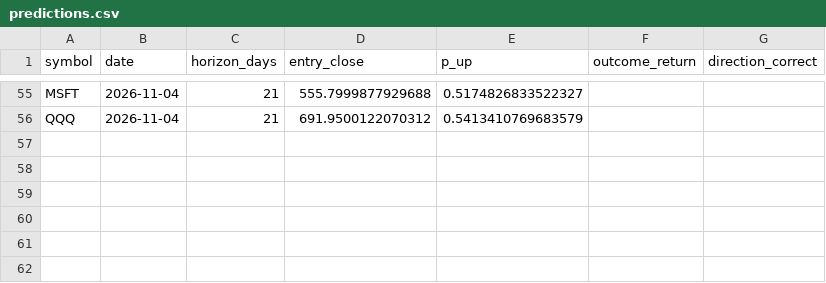
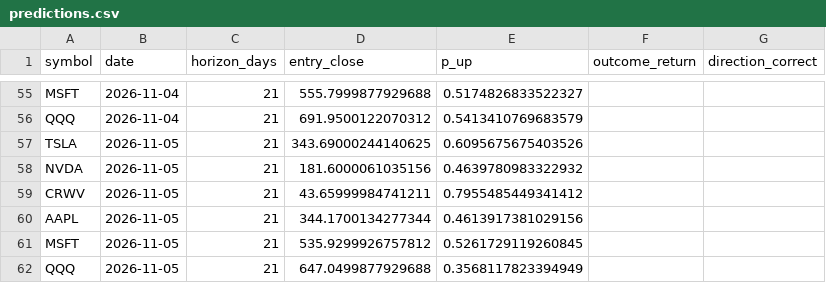
Before and after one commit to mssetups-maker/smartstock-ai-mobile, a CSV file: SmartStock_AI_FREE_v9_Mobile_First/data/predictions.csv, drawn as a sheet; only a part is shown, gaps mark what is left out.

```diff
--- a/SmartStock_AI_FREE_v9_Mobile_First/data/predictions.csv
+++ b/SmartStock_AI_FREE_v9_Mobile_First/data/predictions.csv
@@ -56 +56,7 @@ MSFT,2026-11-04,21,555.7999877929688,0.5174826833522327,,
 QQQ,2026-11-04,21,691.9500122070312,0.5413410769683579,,
+TSLA,2026-11-05,21,343.69000244140625,0.6095675675403526,,
+NVDA,2026-11-05,21,181.6000061035156,0.4639780983322932,,
+CRWV,2026-11-05,21,43.65999984741211,0.7955485449341412,,
+AAPL,2026-11-05,21,344.1700134277344,0.4613917381029156,,
+MSFT,2026-11-05,21,535.9299926757812,0.5261729119260845,,
+QQQ,2026-11-05,21,647.0499877929688,0.3568117823394949,,
```
Also changed, not shown: SmartStock_AI_FREE_v9_Mobile_First/data/crypto_daily/KRW-BTC.csv, SmartStock_AI_FREE_v9_Mobile_First/data/crypto_daily/KRW-ETH.csv, 18 other files.
